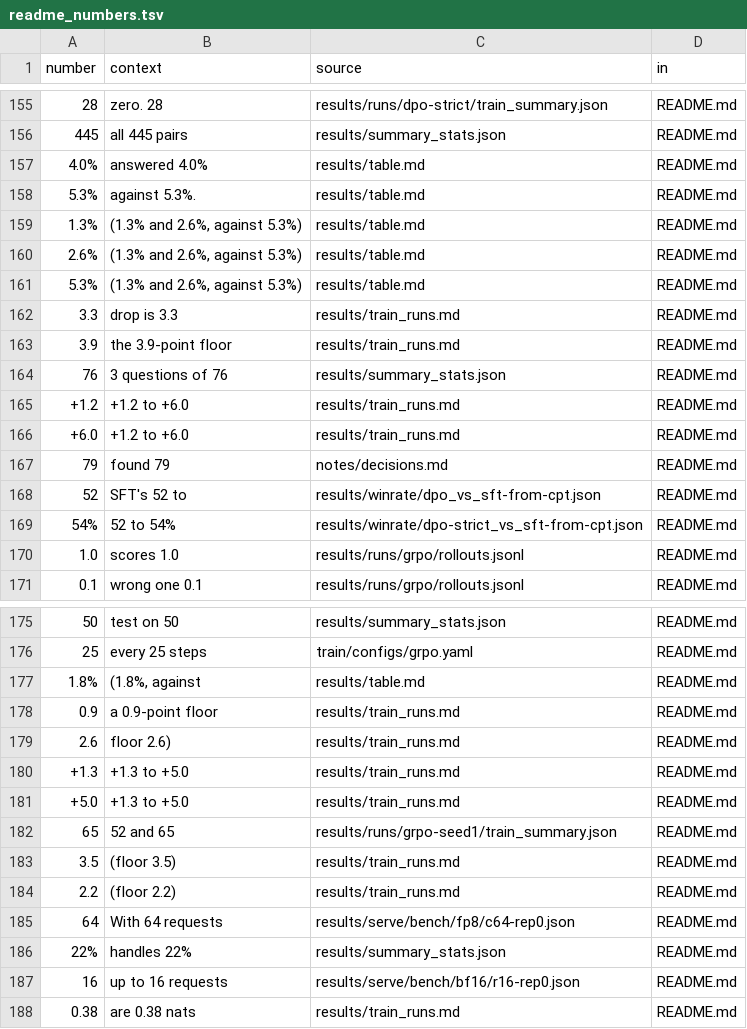
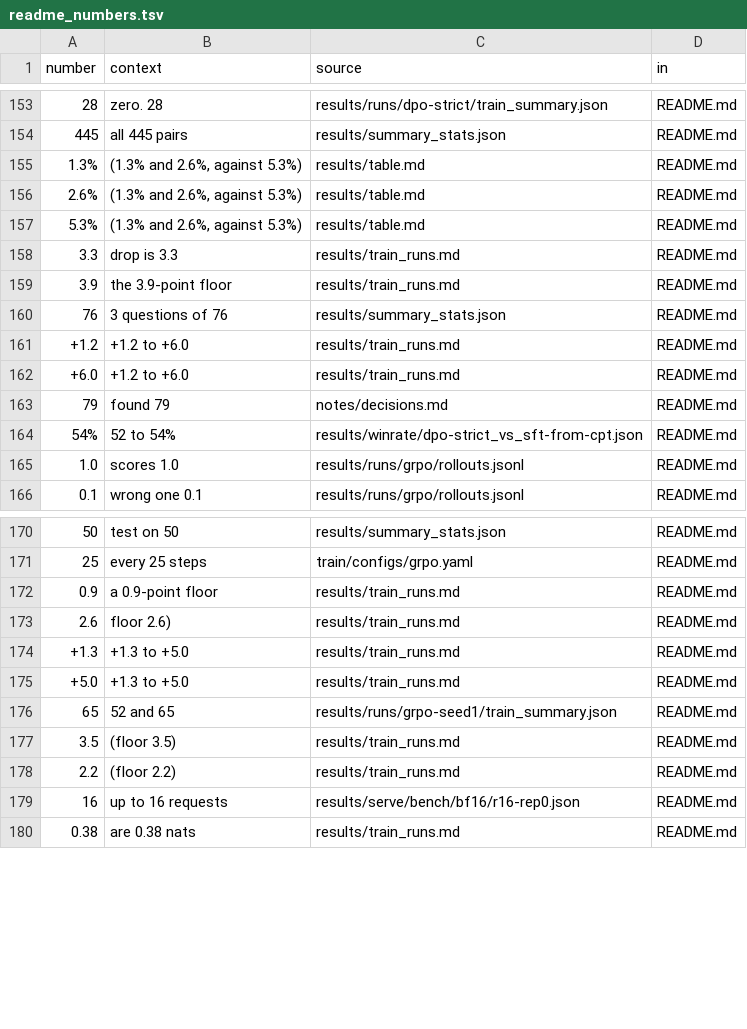
Before and after one commit to franalli/struct-lm, a TSV file: notes/readme_numbers.tsv, drawn as a sheet; only a part is shown, gaps mark what is left out; the diff covers the shown part only.

```diff
--- a/notes/readme_numbers.tsv
+++ b/notes/readme_numbers.tsv
@@ -156,4 +154,2 @@ number	context	source	in
 445	all 445 pairs	results/summary_stats.json	README.md
-4.0%	answered 4.0%	results/table.md	README.md
-5.3%	against 5.3%.	results/table.md	README.md
 1.3%	(1.3% and 2.6%, against 5.3%)	results/table.md	README.md
@@ -167,3 +163,2 @@ number	context	source	in
 79	found 79	notes/decisions.md	README.md
-52	SFT's 52 to	results/winrate/dpo_vs_sft-from-cpt.json	README.md
 54%	52 to 54%	results/winrate/dpo-strict_vs_sft-from-cpt.json	README.md
@@ -176,3 +171,2 @@ number	context	source	in
 25	every 25 steps	train/configs/grpo.yaml	README.md
-1.8%	(1.8%, against	results/table.md	README.md
 0.9	a 0.9-point floor	results/train_runs.md	README.md
@@ -184,4 +178,2 @@ number	context	source	in
 2.2	(floor 2.2)	results/train_runs.md	README.md
-64	With 64 requests	results/serve/bench/fp8/c64-rep0.json	README.md
-22%	handles 22%	results/summary_stats.json	README.md
 16	up to 16 requests	results/serve/bench/bf16/r16-rep0.json	README.md
```
Also changed, not shown: 20 added rows and 2 removed rows elsewhere in this file, 3 other files.
